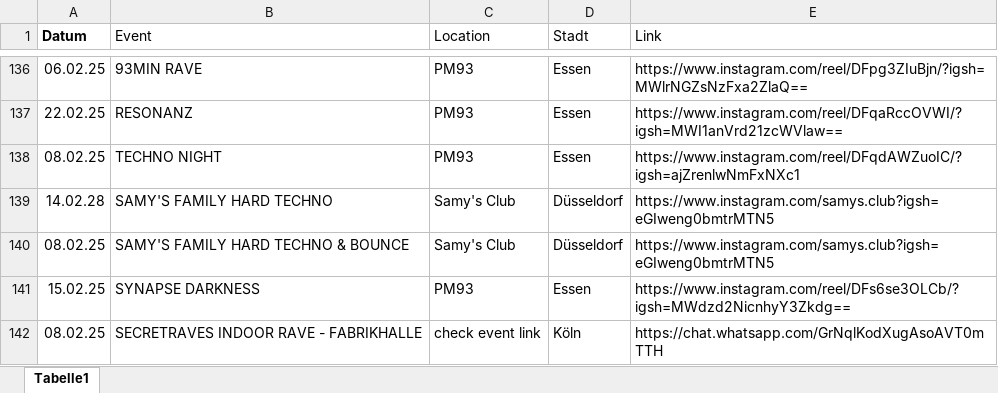
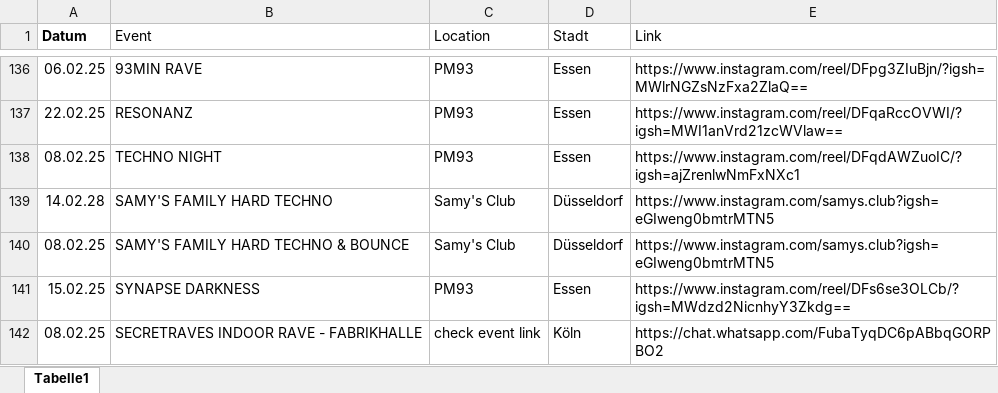
Before and after one commit to rafaelthetrue/rafaelthetrue.github.io, an Excel workbook: events.xlsx, sheet Tabelle1, drawn as a sheet; only a part is shown, gaps mark what is left out; values as stored, in another font and other column widths than the file's, no borders; the diff names each change by its address in the sheet, - before the commit and + after, or states it on an @@ line.

Commit message:
Add files via upload

```diff
--- a/events.xlsx (sheet Tabelle1)
+++ b/events.xlsx (sheet Tabelle1)
-E142 (Link): https://chat.whatsapp.com/GrNqlKodXugAsoAVT0mTTH
+E142 (Link): https://chat.whatsapp.com/FubaTyqDC6pABbqGORPBO2
```
